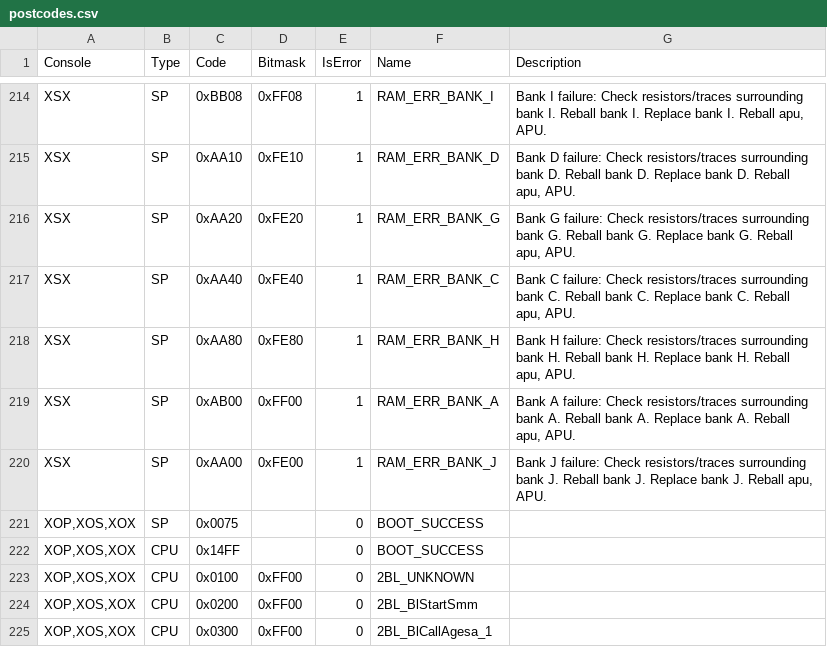
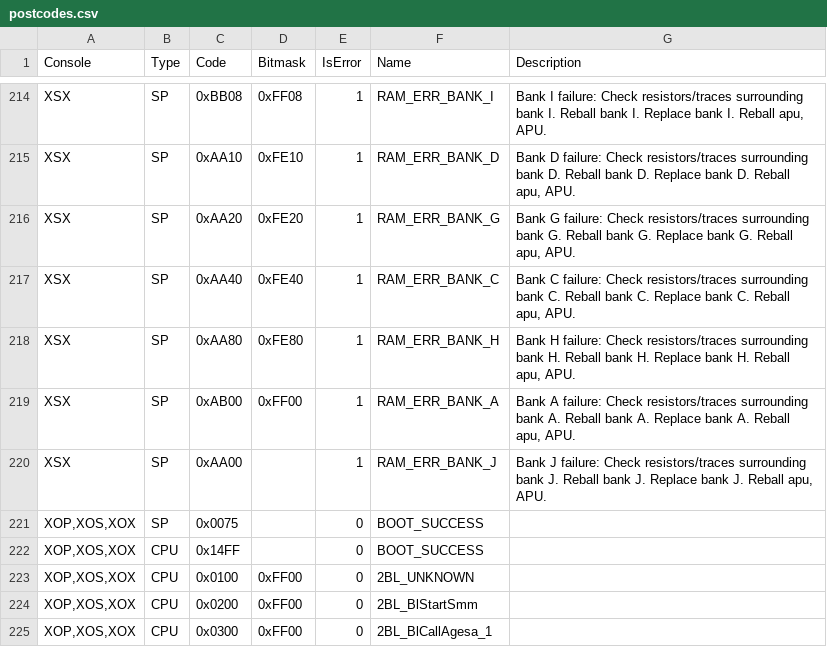
Before and after one commit to xboxoneresearch/errorcodes, a CSV file: postcodes.csv, drawn as a sheet; only a part is shown, gaps mark what is left out.

Commit message:
Fix RAM_ERR_BANK_J entry in postcodes.csv
Updated RAM_ERR_BANK_J entry to remove the bitmask

```diff
--- a/postcodes.csv
+++ b/postcodes.csv
@@ -219,3 +219,3 @@
 "XSX","SP","0xAB00","0xFF00",1,"RAM_ERR_BANK_A","Bank A failure: Check resistors/traces surrounding bank A. Reball bank A. Replace bank A. Reball apu, APU."
-"XSX","SP","0xAA00","0xFE00",1,"RAM_ERR_BANK_J","Bank J failure: Check resistors/traces surrounding bank J. Reball bank J. Replace bank J. Reball apu, APU."
+"XSX","SP","0xAA00",,1,"RAM_ERR_BANK_J","Bank J failure: Check resistors/traces surrounding bank J. Reball bank J. Replace bank J. Reball apu, APU."
 "XOP,XOS,XOX","SP","0x0075",,0,"BOOT_SUCCESS",
```
